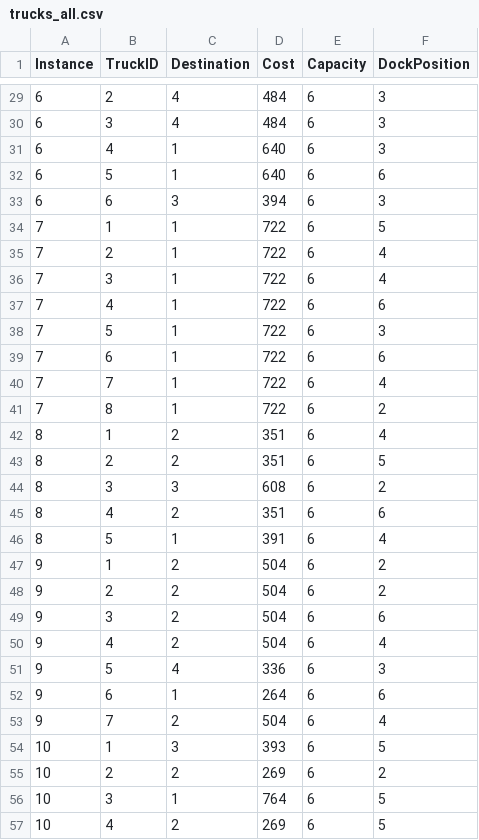
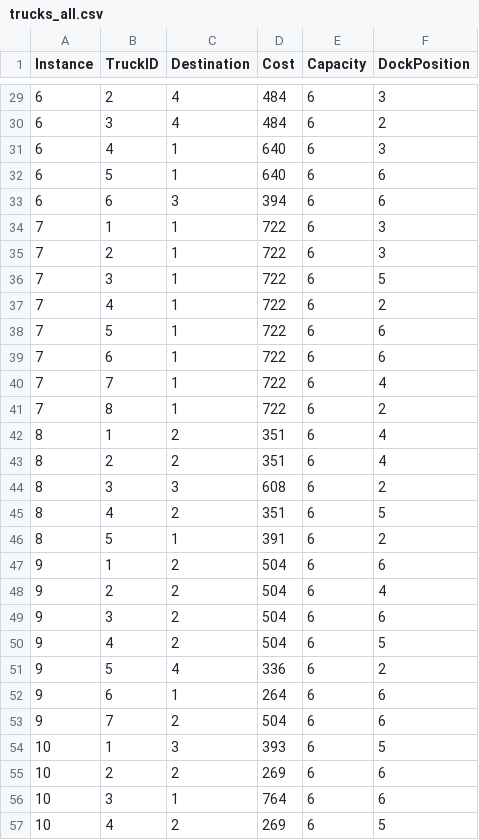
Before and after one commit to zay875/Algo_genetique, a CSV file: trucks_all.csv, drawn as a sheet; only a part is shown, gaps mark what is left out; the diff covers the shown part only.

```diff
--- a/trucks_all.csv
+++ b/trucks_all.csv
@@ -29,11 +29,11 @@ Instance,TruckID,Destination,Cost,Capacity,DockPosition
 6,2,4,484,6,3
-6,3,4,484,6,3
+6,3,4,484,6,2
 6,4,1,640,6,3
 6,5,1,640,6,6
-6,6,3,394,6,3
-7,1,1,722,6,5
-7,2,1,722,6,4
-7,3,1,722,6,4
-7,4,1,722,6,6
-7,5,1,722,6,3
+6,6,3,394,6,6
+7,1,1,722,6,3
+7,2,1,722,6,3
+7,3,1,722,6,5
+7,4,1,722,6,2
+7,5,1,722,6,6
 7,6,1,722,6,6
@@ -42,16 +42,16 @@ Instance,TruckID,Destination,Cost,Capacity,DockPosition
 8,1,2,351,6,4
-8,2,2,351,6,5
+8,2,2,351,6,4
 8,3,3,608,6,2
-8,4,2,351,6,6
-8,5,1,391,6,4
-9,1,2,504,6,2
-9,2,2,504,6,2
+8,4,2,351,6,5
+8,5,1,391,6,2
+9,1,2,504,6,6
+9,2,2,504,6,4
 9,3,2,504,6,6
-9,4,2,504,6,4
-9,5,4,336,6,3
+9,4,2,504,6,5
+9,5,4,336,6,2
 9,6,1,264,6,6
-9,7,2,504,6,4
+9,7,2,504,6,6
 10,1,3,393,6,5
-10,2,2,269,6,2
-10,3,1,764,6,5
+10,2,2,269,6,6
+10,3,1,764,6,6
 10,4,2,269,6,5
```
Also changed, not shown: 107 edited cells elsewhere in this file, 16 other files.
